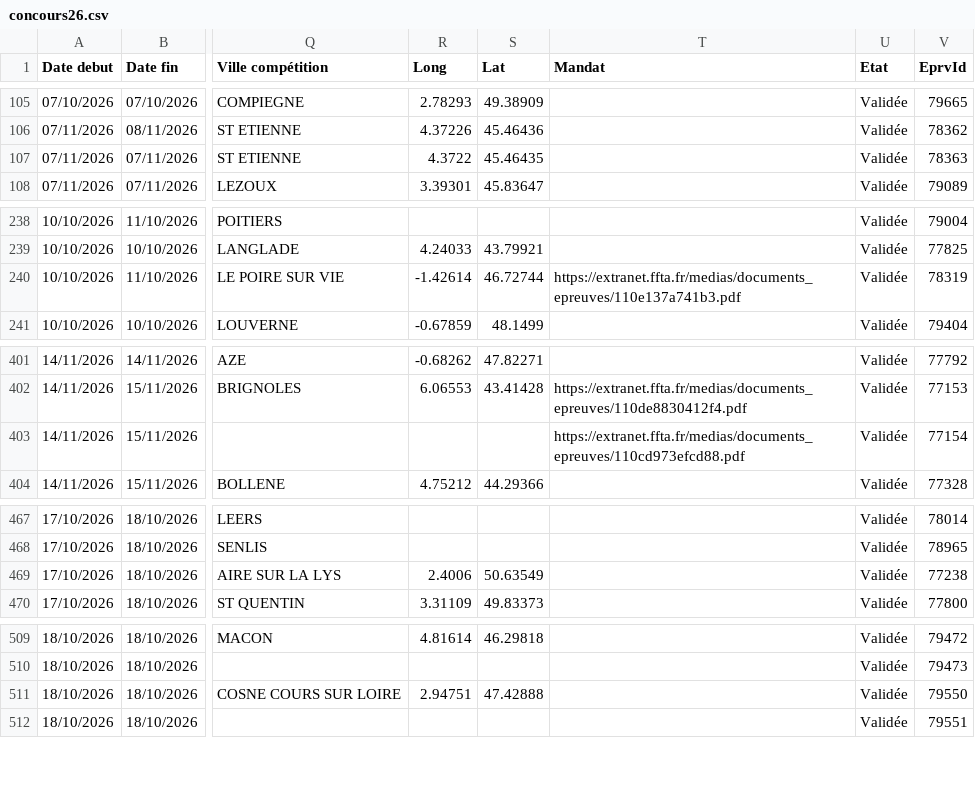
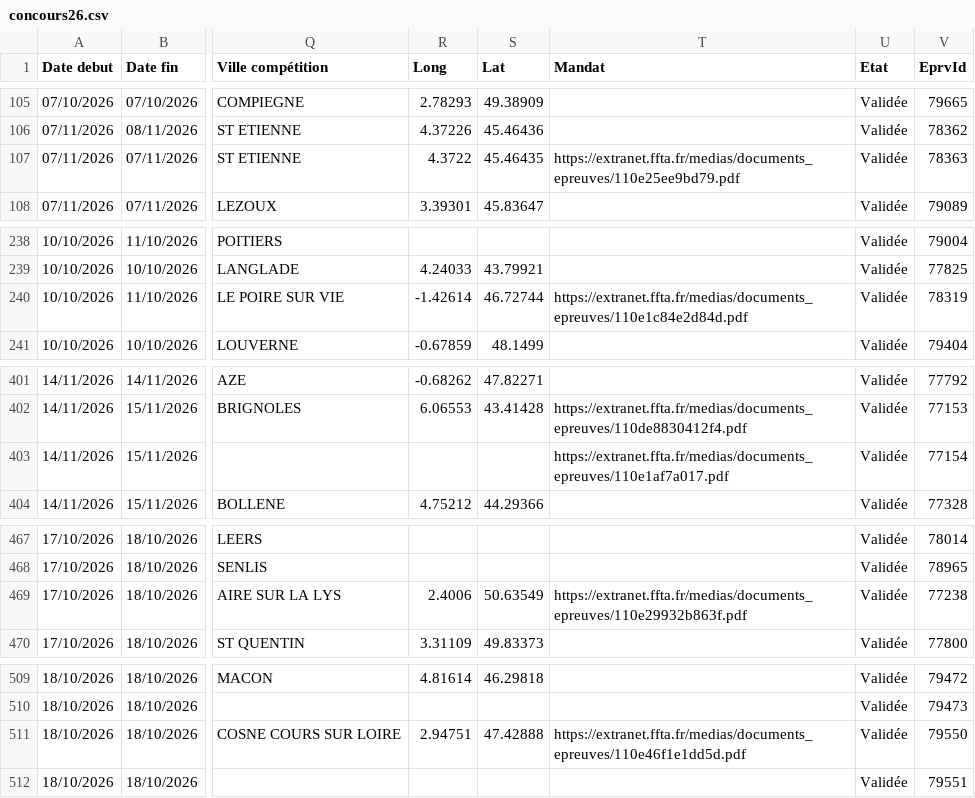
Before and after one commit to Comite-regional/Calendrier_FFTA, a CSV file: concours26.csv, drawn as a sheet; only a part is shown, gaps mark what is left out; the diff covers the shown part only; the diff names each change by its address in the sheet, - before the commit and + after, or states it on an @@ line.

```diff
--- a/concours26.csv
+++ b/concours26.csv
-T107 (Mandat): (empty)
+T107 (Mandat): https://extranet.ffta.fr/medias/documents_epreuves/110e25ee9bd79.pdf
-T240 (Mandat): https://extranet.ffta.fr/medias/documents_epreuves/110e137a741b3.pdf
+T240 (Mandat): https://extranet.ffta.fr/medias/documents_epreuves/110e1c84e2d84d.pdf
-T403 (Mandat): https://extranet.ffta.fr/medias/documents_epreuves/110cd973efcd88.pdf
+T403 (Mandat): https://extranet.ffta.fr/medias/documents_epreuves/110e1af7a017.pdf
-T469 (Mandat): (empty)
+T469 (Mandat): https://extranet.ffta.fr/medias/documents_epreuves/110e29932b863f.pdf
-T511 (Mandat): (empty)
+T511 (Mandat): https://extranet.ffta.fr/medias/documents_epreuves/110e46f1e1dd5d.pdf
```
Also changed, not shown: 17 edited cells elsewhere in this file.
